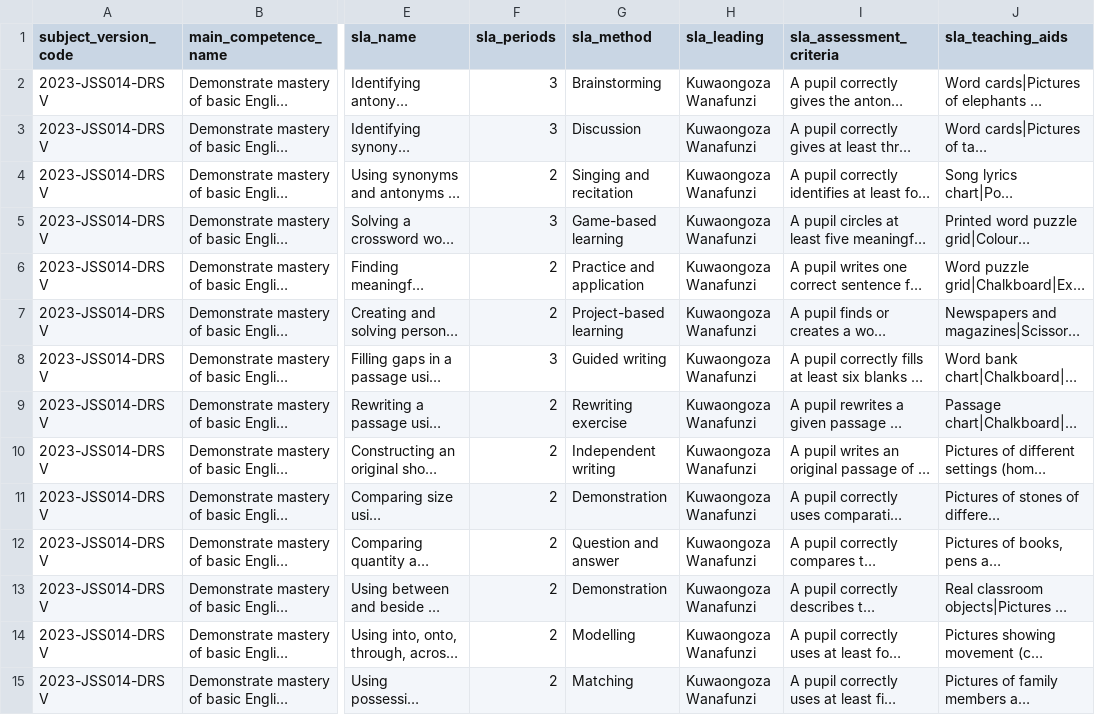
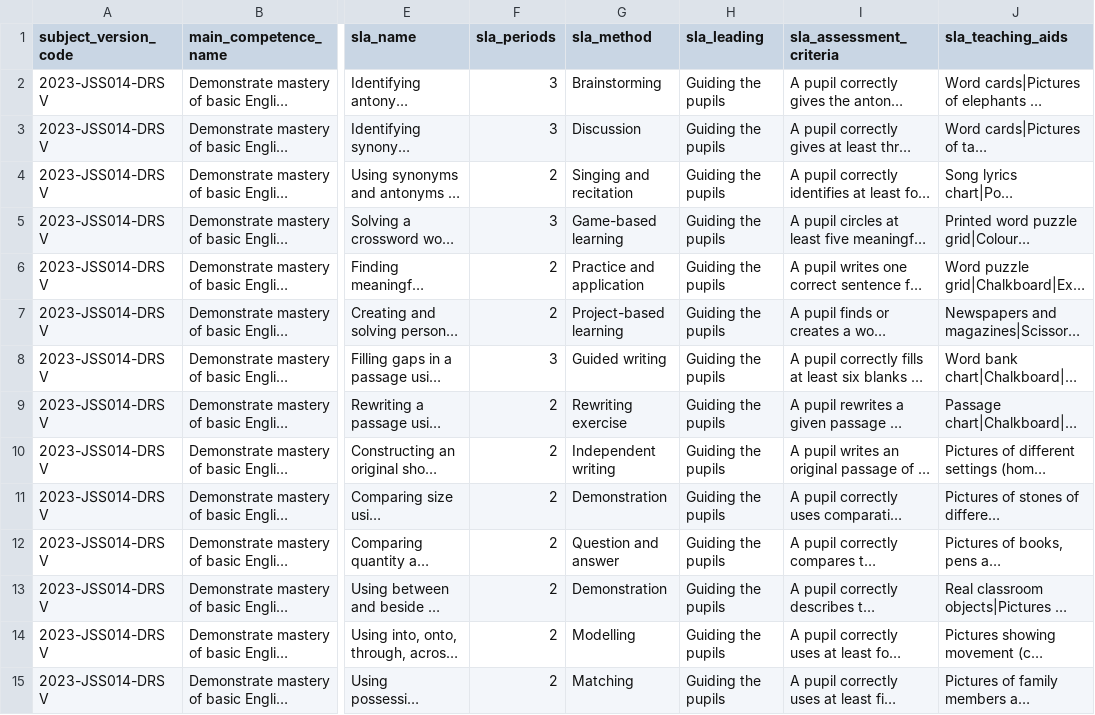
Before and after one commit to Ryobalj/jamiikazini-pro, a CSV file: syllabus/csv/sla_english_drs5_2023.csv, drawn as a sheet; only a part is shown, gaps mark what is left out; long unchanged cells end in …; the diff covers the shown part only; the diff names each change by its address in the sheet, - before the commit and + after, or states it on an @@ line.

```diff
--- a/syllabus/csv/sla_english_drs5_2023.csv
+++ b/syllabus/csv/sla_english_drs5_2023.csv
-H2:H15 (sla_leading): Kuwaongoza Wanafunzi
+H2:H15 (sla_leading): Guiding the pupils
```
Also changed, not shown: 86 edited cells elsewhere in this file, syllabus/csv/sla_biology_sekondari_2023.csv, syllabus/csv/sla_english_2023.csv, 11 other files.
